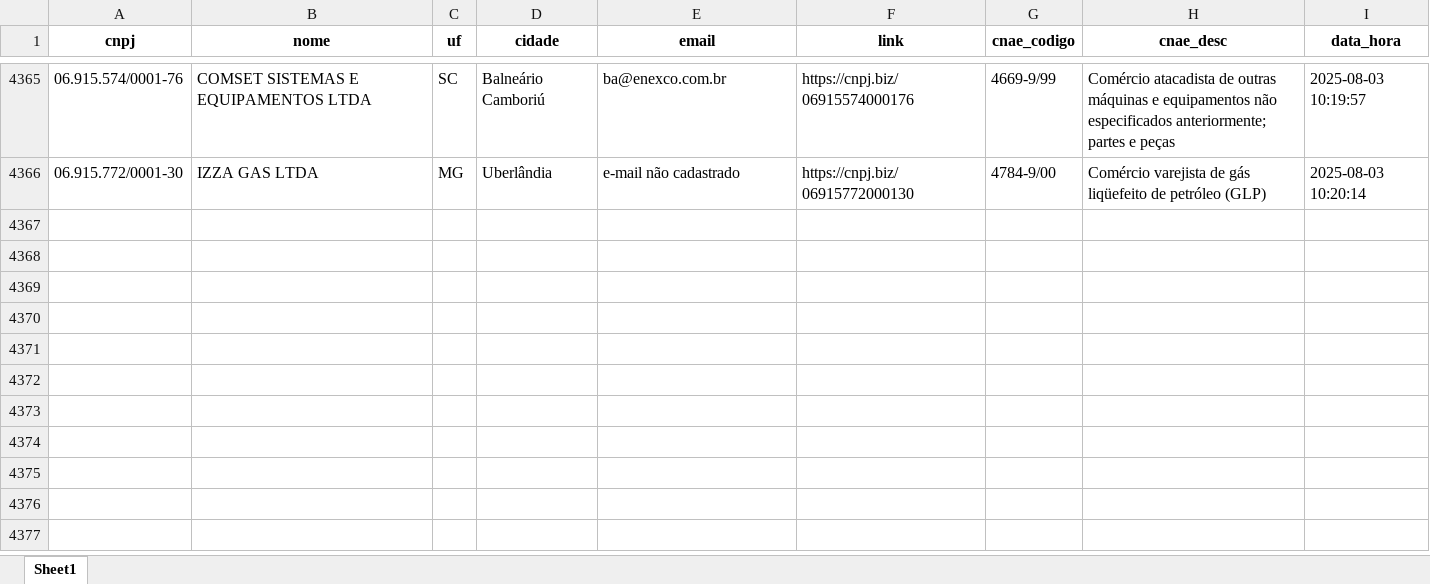
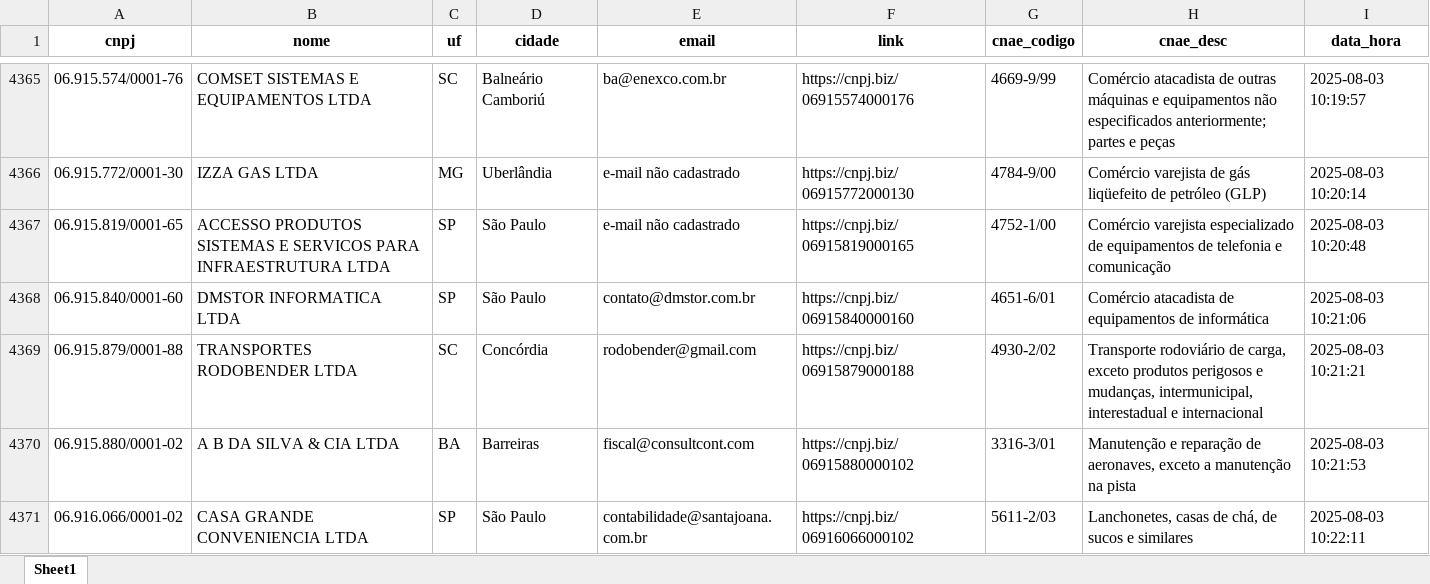
Before and after one commit to RafaelDaSilva1984/Analise-cnpjs-via-gov-buscando-dados-das-empresas-lucro-real, an Excel workbook: output_data_cnae/cnpj_limpos_.xlsx, sheet Sheet1, drawn as a sheet; only a part is shown, gaps mark what is left out; values as stored, in another font and other column widths than the file's, no borders; the diff names each change by its address in the sheet, - before the commit and + after, or states it on an @@ line.

```diff
--- a/output_data_cnae/cnpj_limpos_.xlsx (sheet Sheet1)
+++ b/output_data_cnae/cnpj_limpos_.xlsx (sheet Sheet1)
+row 4367: 06.915.819/0001-65 | ACCESSO PRODUTOS SISTEMAS E SERVICOS PARA INFRAESTRUTURA LTDA | SP | São Paulo | e-mail não cadastrado | https://cnpj.biz/06915819000165 | 4752-1/00 | Comércio varejista especializado de equipamentos de telefonia e comunicação | 2025-08-03 10:20:48
+row 4368: 06.915.840/0001-60 | DMSTOR INFORMATICA LTDA | SP | São Paulo | contato@dmstor.com.br | https://cnpj.biz/06915840000160 | 4651-6/01 | Comércio atacadista de equipamentos de informática | 2025-08-03 10:21:06
+row 4369: 06.915.879/0001-88 | TRANSPORTES RODOBENDER LTDA | SC | Concórdia | rodobender@gmail.com | https://cnpj.biz/06915879000188 | 4930-2/02 | Transporte rodoviário de carga, exceto produtos perigosos e mudanças, intermunicipal, interestadual e internacional | 2025-08-03 10:21:21
+row 4370: 06.915.880/0001-02 | A B DA SILVA & CIA LTDA | BA | Barreiras | fiscal@consultcont.com | https://cnpj.biz/06915880000102 | 3316-3/01 | Manutenção e reparação de aeronaves, exceto a manutenção na pista | 2025-08-03 10:21:53
+row 4371: 06.916.066/0001-02 | CASA GRANDE CONVENIENCIA LTDA | SP | São Paulo | contabilidade@santajoana.com.br | https://cnpj.biz/06916066000102 | 5611-2/03 | Lanchonetes, casas de chá, de sucos e similares | 2025-08-03 10:22:11
```
Also changed, not shown: output_data_cnae/cnpj_limpos__sem_duplicatas.xlsx, 7 other files.
